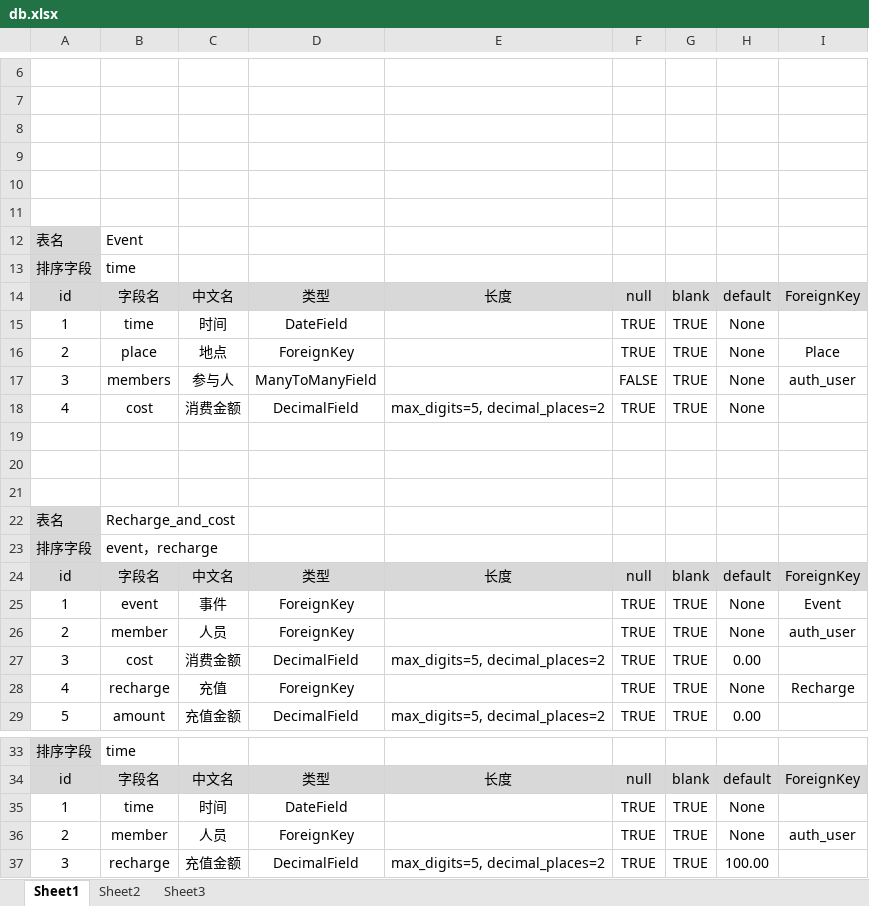
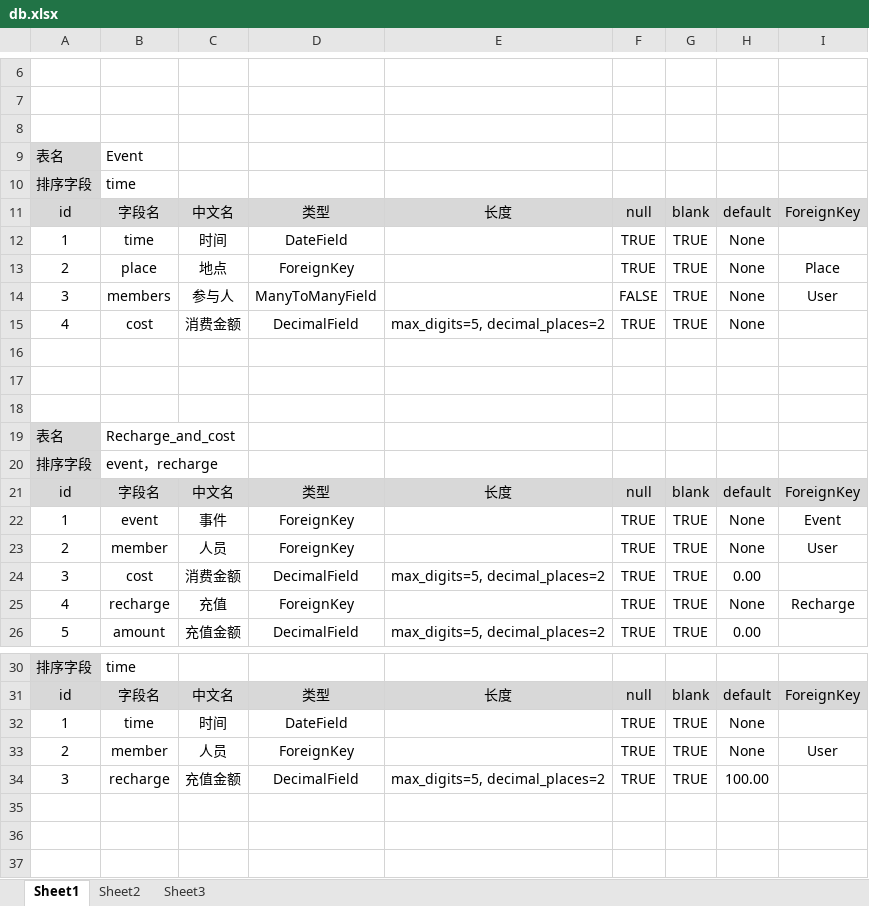
Before and after one commit to xiaoyuan1262006/chuanshi, an Excel workbook: db.xlsx, sheet Sheet1, drawn as a sheet; only a part is shown, gaps mark what is left out; values as stored, in another font and other column widths than the file's, no borders; removed rows and columns are numbered as before the commit, all else as after; the diff names each change by its address in the sheet, - before the commit and + after, or states it on an @@ line.

Commit message:
参与人及人员外键更新为：User

```diff
--- a/db.xlsx (sheet Sheet1)
+++ b/db.xlsx (sheet Sheet1)
-row 9: (empty)
-row 10: (empty)
-row 11: (empty)
-I14: auth_user
+I14: User
-I23: auth_user
+I23: User
-I33: auth_user
+I33: User
```
